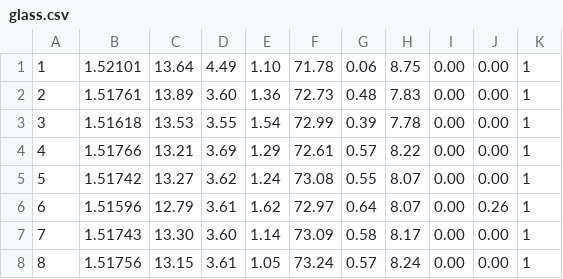
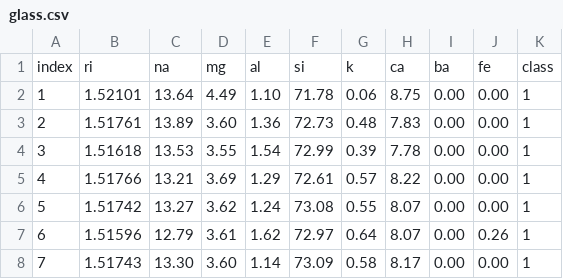
Before and after one commit to KyleRut10/MachineLearning, a CSV file: data/glass.csv, drawn as a sheet; only a part is shown; the shorter side is filled out with more unchanged rows.

```diff
--- a/data/glass.csv
+++ b/data/glass.csv
@@ -1 +1,2 @@
+index,ri,na,mg,al,si,k,ca,ba,fe,class
 1,1.52101,13.64,4.49,1.10,71.78,0.06,8.75,0.00,0.00,1
```
Also changed, not shown: data/abalone.csv, data/house-votes-84.csv, 1 other file.
